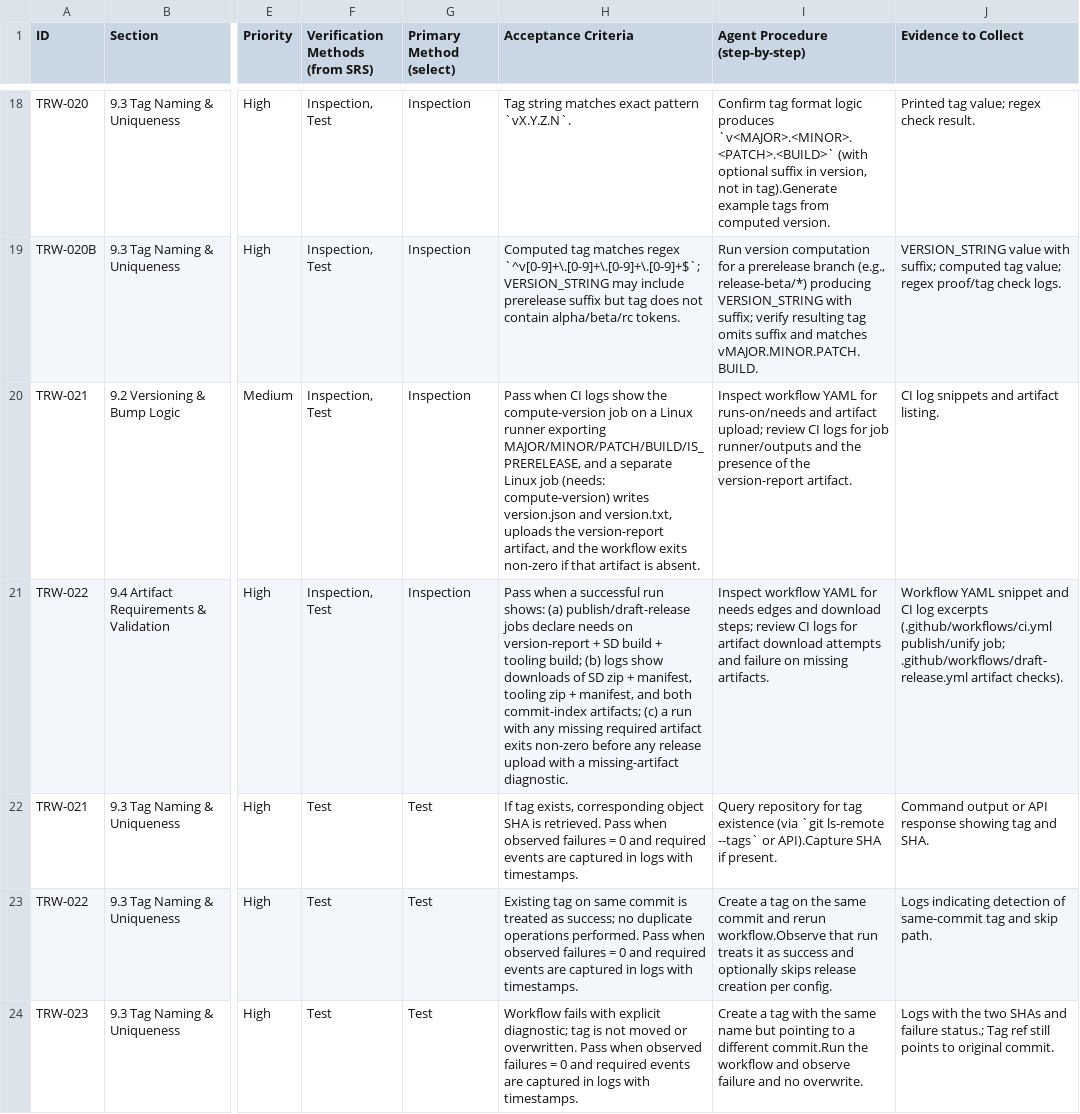
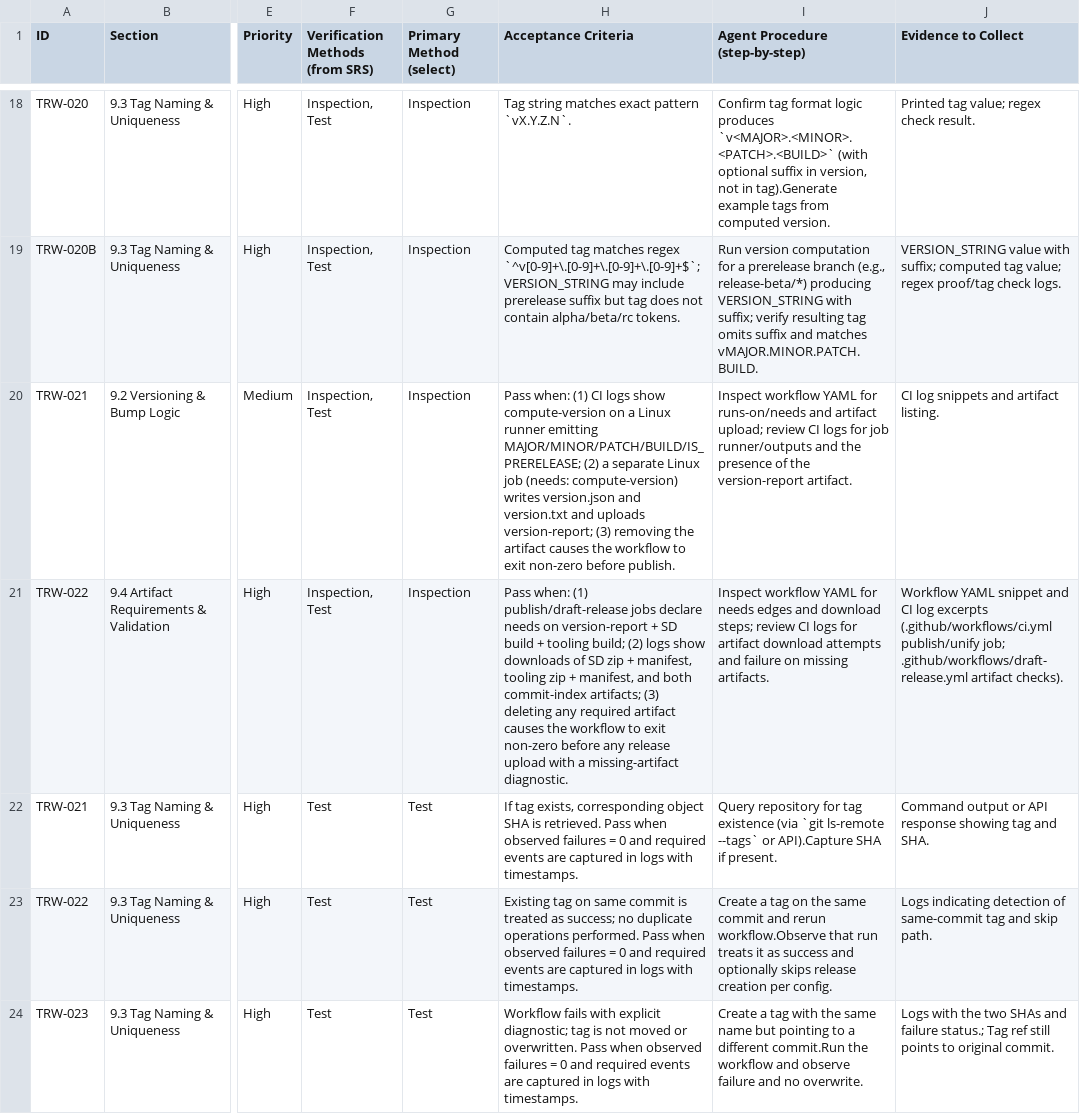
Before and after one commit to LabVIEW-Community-CI-CD/labview-icon-editor-sandbox, a CSV file: docs/requirements/requirements.csv, drawn as a sheet; only a part is shown, gaps mark what is left out; the diff names each change by its address in the sheet, - before the commit and + after, or states it on an @@ line.

Commit message:
Strengthen acceptance criteria for TRW-021 and TRW-022

```diff
--- a/docs/requirements/requirements.csv
+++ b/docs/requirements/requirements.csv
-H20 (Acceptance Criteria): Pass when CI logs show the compute-version job on a Linux runner exporting MAJOR/MINOR/PATCH/BUILD/IS_PRERELEASE, and a separate Linux job (needs: compute-version) writes version.json and version.txt, uploads the version-report artifact, and the workflow exits non-zero if that artifact is absent.
+H20 (Acceptance Criteria): Pass when: (1) CI logs show compute-version on a Linux runner emitting MAJOR/MINOR/PATCH/BUILD/IS_PRERELEASE; (2) a separate Linux job (needs: compute-version) writes version.json and version.txt and uploads version-report; (3) removing the artifact causes the workflow to exit non-zero before publish.
-H21 (Acceptance Criteria): Pass when a successful run shows: (a) publish/draft-release jobs declare needs on version-report + SD build + tooling build; (b) logs show downloads of SD zip + manifest, tooling zip + manifest, and both commit-index artifacts; (c) a run with any missing required artifact exits non-zero before…
+H21 (Acceptance Criteria): Pass when: (1) publish/draft-release jobs declare needs on version-report + SD build + tooling build; (2) logs show downloads of SD zip + manifest, tooling zip + manifest, and both commit-index artifacts; (3) deleting any required artifact causes the workflow to exit non-zero before…
```
